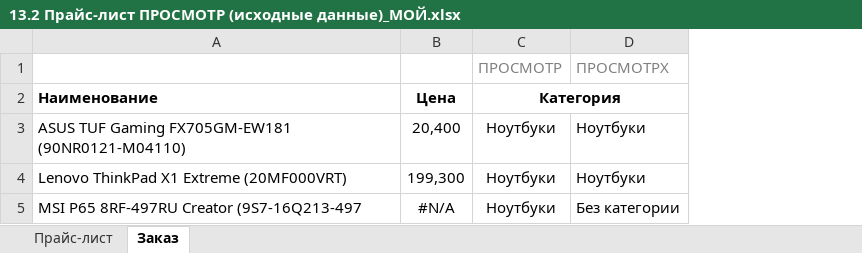
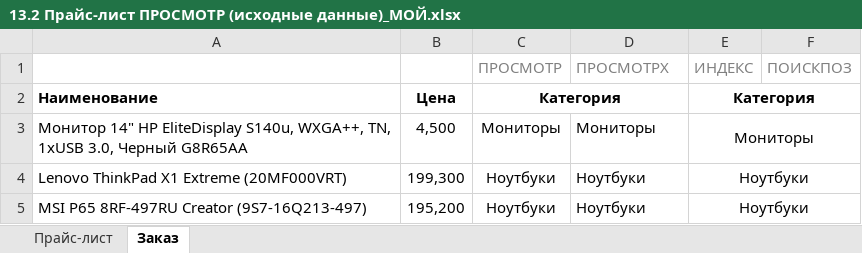
Before and after one commit to VilkovSergey/Excel, an Excel workbook: 13_Функции поиска и подстановки данных/13.2 Прайс-лист ПРОСМОТР (исходные данные)_МОЙ.xlsx, sheet Заказ, drawn as a sheet; values as stored, in another font and other column widths than the file's, no borders; removed rows and columns are numbered as before the commit, all else as after; the diff names each change by its address in the sheet, - before the commit and + after, or states it on an @@ line.

```diff
--- a/13_Функции поиска и подстановки данных/13.2 Прайс-лист ПРОСМОТР (исходные данные)_МОЙ.xlsx (sheet Заказ)
+++ b/13_Функции поиска и подстановки данных/13.2 Прайс-лист ПРОСМОТР (исходные данные)_МОЙ.xlsx (sheet Заказ)
+column E, rows 1-2: ИНДЕКС | Категория; row 4: Ноутбуки
+column F, row 1: ПОИСКПОЗ
-row 3: ASUS TUF Gaming FX705GM-EW181 (90NR0121-M04110) | 20,400 | Ноутбуки | Ноутбуки
+row 3: Монитор 14" HP EliteDisplay S140u, WXGA++, TN, 1xUSB 3.0, Черный G8R65AA | 4,500 | Мониторы | Мониторы | Мониторы
-row 5: MSI P65 8RF-497RU Creator (9S7-16Q213-497 | #N/A | Ноутбуки | Без категории
+row 5: MSI P65 8RF-497RU Creator (9S7-16Q213-497) | 195,200 | Ноутбуки | Ноутбуки | Ноутбуки
```
Also changed, not shown: 13_Функции поиска и подстановки данных/ПРАКТИКА/13.5 Практическая работа.xlsx, 3 other files.
